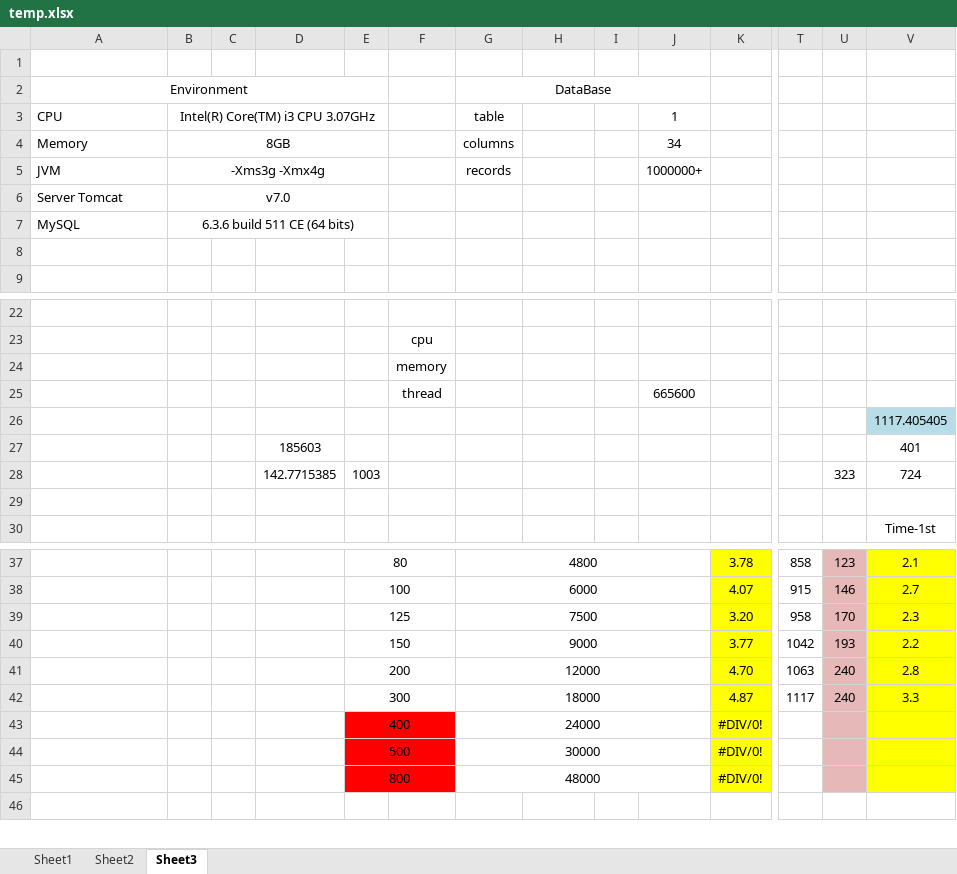
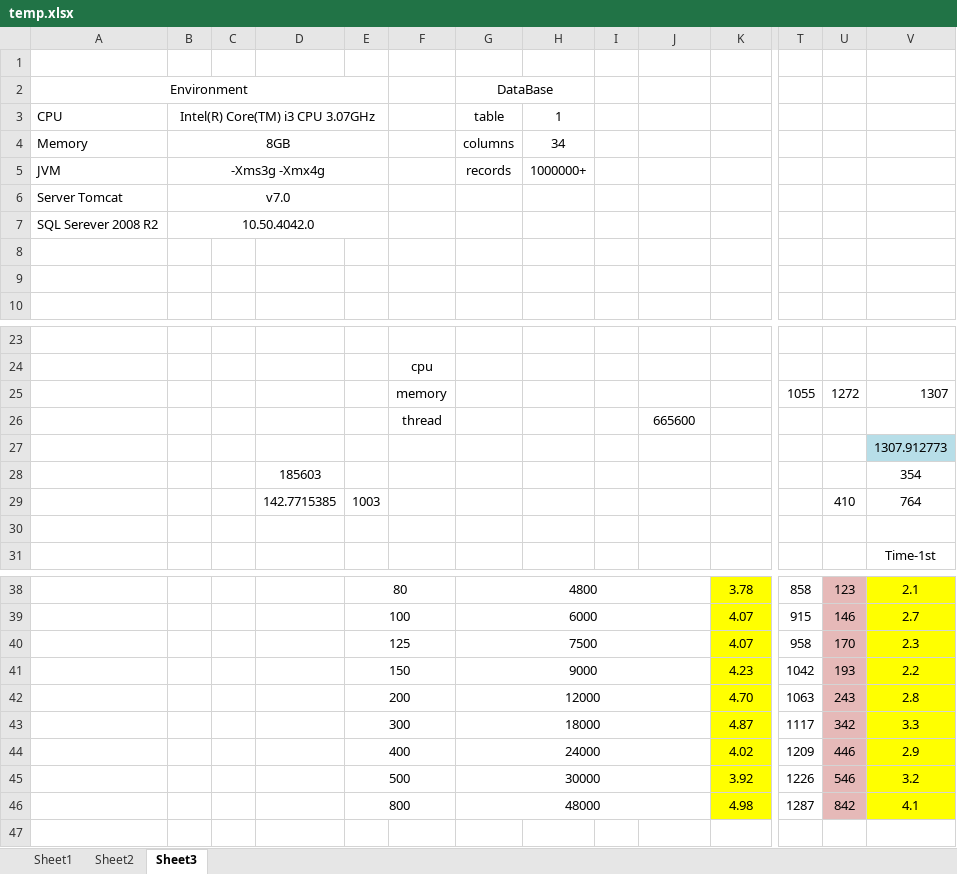
Before and after one commit to WeareOne1993/document, an Excel workbook: temp.xlsx, sheet Sheet3, drawn as a sheet; only a part is shown, gaps mark what is left out; values as stored, in another font and other column widths than the file's, no borders; charts and pictures not drawn; removed rows and columns are numbered as before the commit, all else as after; rows hold the shown columns only; the diff covers the shown part only; the diff names each change by its address in the sheet, - before the commit and + after, or states it on an @@ line.

Commit message:
xong roi, chinh lai do thi

```diff
--- a/temp.xlsx (sheet Sheet3)
+++ b/temp.xlsx (sheet Sheet3)
-G2:J2 merged
+G2:H2 merged
-H3: (empty)
+H3: 1
-J3: 1
+J3: (empty)
-H4: (empty)
+H4: 34
-J4: 34
+J4: (empty)
-H5: (empty)
+H5: 1000000+
-J5: 1000000+
+J5: (empty)
+row 7: SQL Serever 2008 R2 | 10.50.4042.0
-row 8: MySQL | 6.3.6 build 511 CE (64 bits)
+row 8: (empty)
-B7:E7 merged
-row 24:  |  |  |  |  | memory
+row 25:  |  |  |  |  | memory |  |  |  |  |  | 1055 | 1272 | 1307
-V27: 1117.405405
+V27: 1307.912773
-row 27:  |  |  | 185603 |  |  |  |  |  |  |  |  |  | 401
-row 28:  |  |  | 142.7715385 | 1003 |  |  |  |  |  |  |  | 323 | 724
-row 28: (empty)
+row 28:  |  |  | 185603 |  |  |  |  |  |  |  |  |  | 354
+row 29:  |  |  | 142.7715385 | 1003 |  |  |  |  |  |  |  | 410 | 764
+row 30: (empty)
-row 39:  |  |  |  | 125 |  | 7500 |  |  |  | 3.20 | 958 | 170 | 2.3
-row 40:  |  |  |  | 150 |  | 9000 |  |  |  | 3.77 | 1042 | 193 | 2.2
+row 40:  |  |  |  | 125 |  | 7500 |  |  |  | 4.07 | 958 | 170 | 2.3
+row 41:  |  |  |  | 150 |  | 9000 |  |  |  | 4.23 | 1042 | 193 | 2.2
-U42: 240
+U42: 243
-U43: 240
+U43: 342
-row 43:  |  |  |  | 400 |  | 24000 |  |  |  | #DIV/0!
-row 44:  |  |  |  | 500 |  | 30000 |  |  |  | #DIV/0!
-row 45:  |  |  |  | 800 |  | 48000 |  |  |  | #DIV/0!
+row 44:  |  |  |  | 400 |  | 24000 |  |  |  | 4.02 | 1209 | 446 | 2.9
+row 45:  |  |  |  | 500 |  | 30000 |  |  |  | 3.92 | 1226 | 546 | 3.2
+row 46:  |  |  |  | 800 |  | 48000 |  |  |  | 4.98 | 1287 | 842 | 4.1
```
Also changed, not shown: 32 added rows, 36 edited cells and cell formats elsewhere in this sheet, formulas that keep their value, charts or pictures.
